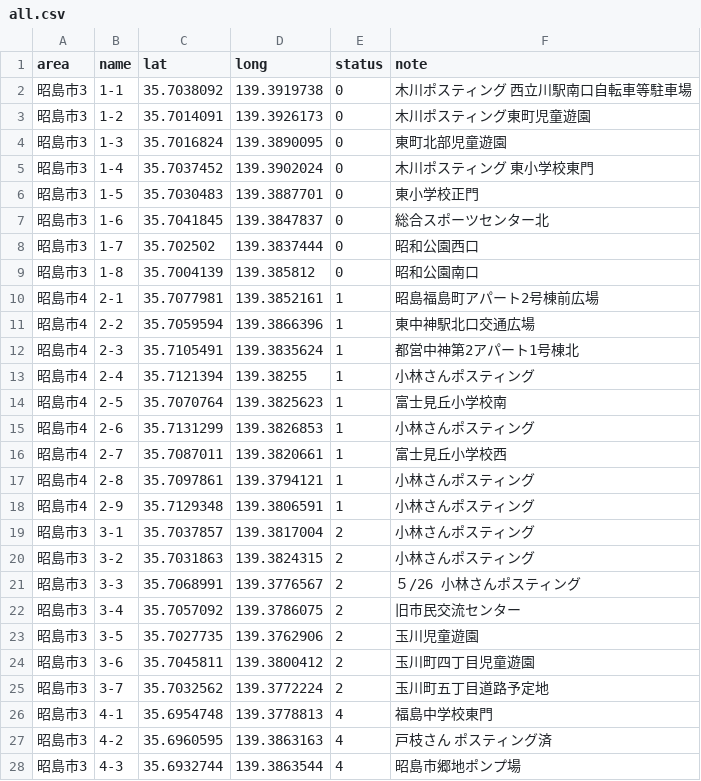
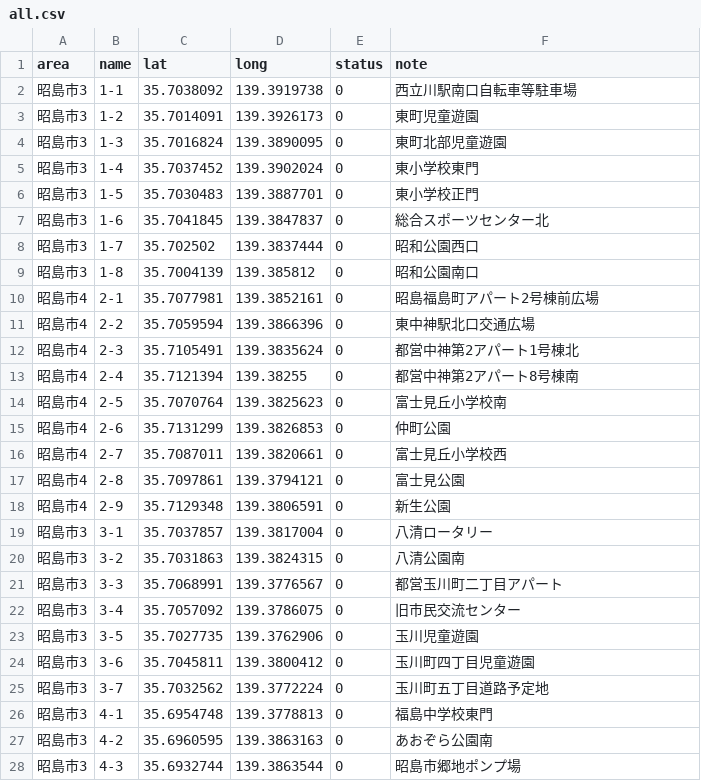
Before and after one commit to yuukiner/akishima2025, a CSV file: public/data/all.csv, drawn as a sheet; only a part is shown; the diff covers the shown part only.

```diff
--- a/public/data/all.csv
+++ b/public/data/all.csv
@@ -1,6 +1,6 @@
 area,name,lat,long,status,note
-昭島市3,1-1,35.7038092,139.3919738,0,木川ポスティング 西立川駅南口自転車等駐車場
-昭島市3,1-2,35.7014091,139.3926173,0,木川ポスティング東町児童遊園
+昭島市3,1-1,35.7038092,139.3919738,0,西立川駅南口自転車等駐車場
+昭島市3,1-2,35.7014091,139.3926173,0,東町児童遊園
 昭島市3,1-3,35.7016824,139.3890095,0,東町北部児童遊園
-昭島市3,1-4,35.7037452,139.3902024,0,木川ポスティング 東小学校東門
+昭島市3,1-4,35.7037452,139.3902024,0,東小学校東門
 昭島市3,1-5,35.7030483,139.3887701,0,東小学校正門
@@ -9,20 +9,20 @@ area,name,lat,long,status,note
 昭島市3,1-8,35.7004139,139.385812,0,昭和公園南口
-昭島市4,2-1,35.7077981,139.3852161,1,昭島福島町アパート2号棟前広場
-昭島市4,2-2,35.7059594,139.3866396,1,東中神駅北口交通広場
-昭島市4,2-3,35.7105491,139.3835624,1,都営中神第2アパート1号棟北
-昭島市4,2-4,35.7121394,139.38255,1,小林さんポスティング
-昭島市4,2-5,35.7070764,139.3825623,1,富士見丘小学校南
-昭島市4,2-6,35.7131299,139.3826853,1,小林さんポスティング
-昭島市4,2-7,35.7087011,139.3820661,1,富士見丘小学校西
-昭島市4,2-8,35.7097861,139.3794121,1,小林さんポスティング
-昭島市4,2-9,35.7129348,139.3806591,1,小林さんポスティング
-昭島市3,3-1,35.7037857,139.3817004,2,小林さんポスティング
-昭島市3,3-2,35.7031863,139.3824315,2,小林さんポスティング
-昭島市3,3-3,35.7068991,139.3776567,2,５/26　小林さんポスティング
-昭島市3,3-4,35.7057092,139.3786075,2,旧市民交流センター
-昭島市3,3-5,35.7027735,139.3762906,2,玉川児童遊園
-昭島市3,3-6,35.7045811,139.3800412,2,玉川町四丁目児童遊園
-昭島市3,3-7,35.7032562,139.3772224,2,玉川町五丁目道路予定地
-昭島市3,4-1,35.6954748,139.3778813,4,福島中学校東門
-昭島市3,4-2,35.6960595,139.3863163,4,戸枝さん ポスティング済
-昭島市3,4-3,35.6932744,139.3863544,4,昭島市郷地ポンプ場
+昭島市4,2-1,35.7077981,139.3852161,0,昭島福島町アパート2号棟前広場
+昭島市4,2-2,35.7059594,139.3866396,0,東中神駅北口交通広場
+昭島市4,2-3,35.7105491,139.3835624,0,都営中神第2アパート1号棟北
+昭島市4,2-4,35.7121394,139.38255,0,都営中神第2アパート8号棟南
+昭島市4,2-5,35.7070764,139.3825623,0,富士見丘小学校南
+昭島市4,2-6,35.7131299,139.3826853,0,仲町公園
+昭島市4,2-7,35.7087011,139.3820661,0,富士見丘小学校西
+昭島市4,2-8,35.7097861,139.3794121,0,富士見公園
+昭島市4,2-9,35.7129348,139.3806591,0,新生公園
+昭島市3,3-1,35.7037857,139.3817004,0,八清ロータリー
+昭島市3,3-2,35.7031863,139.3824315,0,八清公園南
+昭島市3,3-3,35.7068991,139.3776567,0,都営玉川町二丁目アパート
+昭島市3,3-4,35.7057092,139.3786075,0,旧市民交流センター
+昭島市3,3-5,35.7027735,139.3762906,0,玉川児童遊園
+昭島市3,3-6,35.7045811,139.3800412,0,玉川町四丁目児童遊園
+昭島市3,3-7,35.7032562,139.3772224,0,玉川町五丁目道路予定地
+昭島市3,4-1,35.6954748,139.3778813,0,福島中学校東門
+昭島市3,4-2,35.6960595,139.3863163,0,あおぞら公園南
+昭島市3,4-3,35.6932744,139.3863544,0,昭島市郷地ポンプ場
```
Also changed, not shown: 142 edited cells elsewhere in this file, 8 other files.
